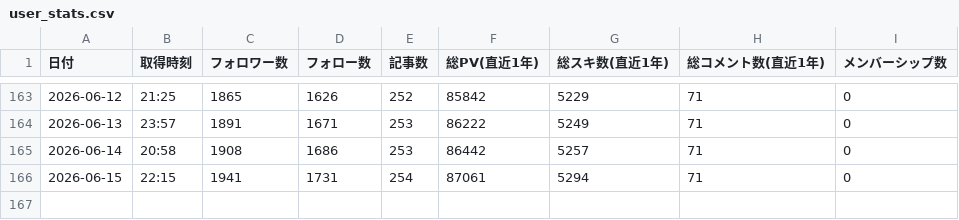
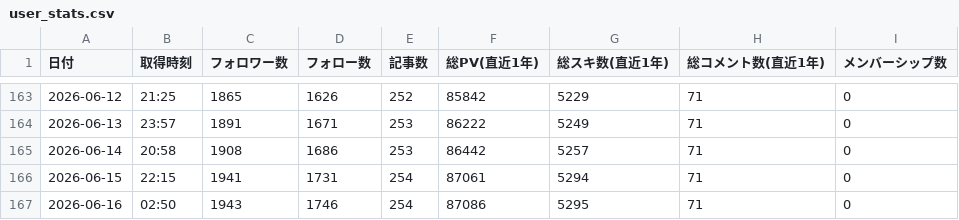
Before and after one commit to take-cmd-web/note-tracker, a CSV file: public/user_stats.csv, drawn as a sheet; only a part is shown, gaps mark what is left out; the diff names each change by its address in the sheet, - before the commit and + after, or states it on an @@ line.

```diff
--- a/public/user_stats.csv
+++ b/public/user_stats.csv
+row 167: 2026-06-16 | 02:50 | 1943 | 1746 | 254 | 87086 | 5295 | 71 | 0
```
Also changed, not shown: 1 other file.
